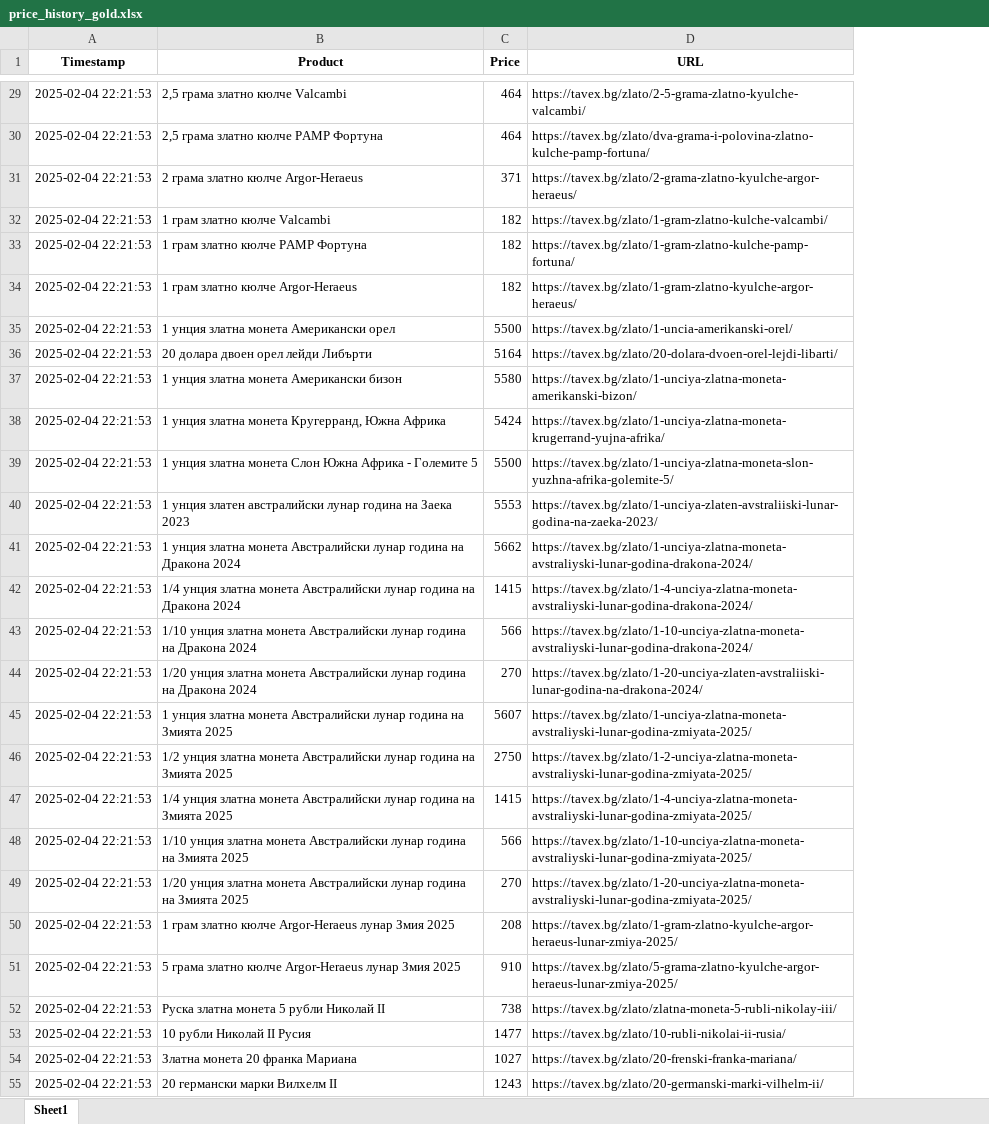
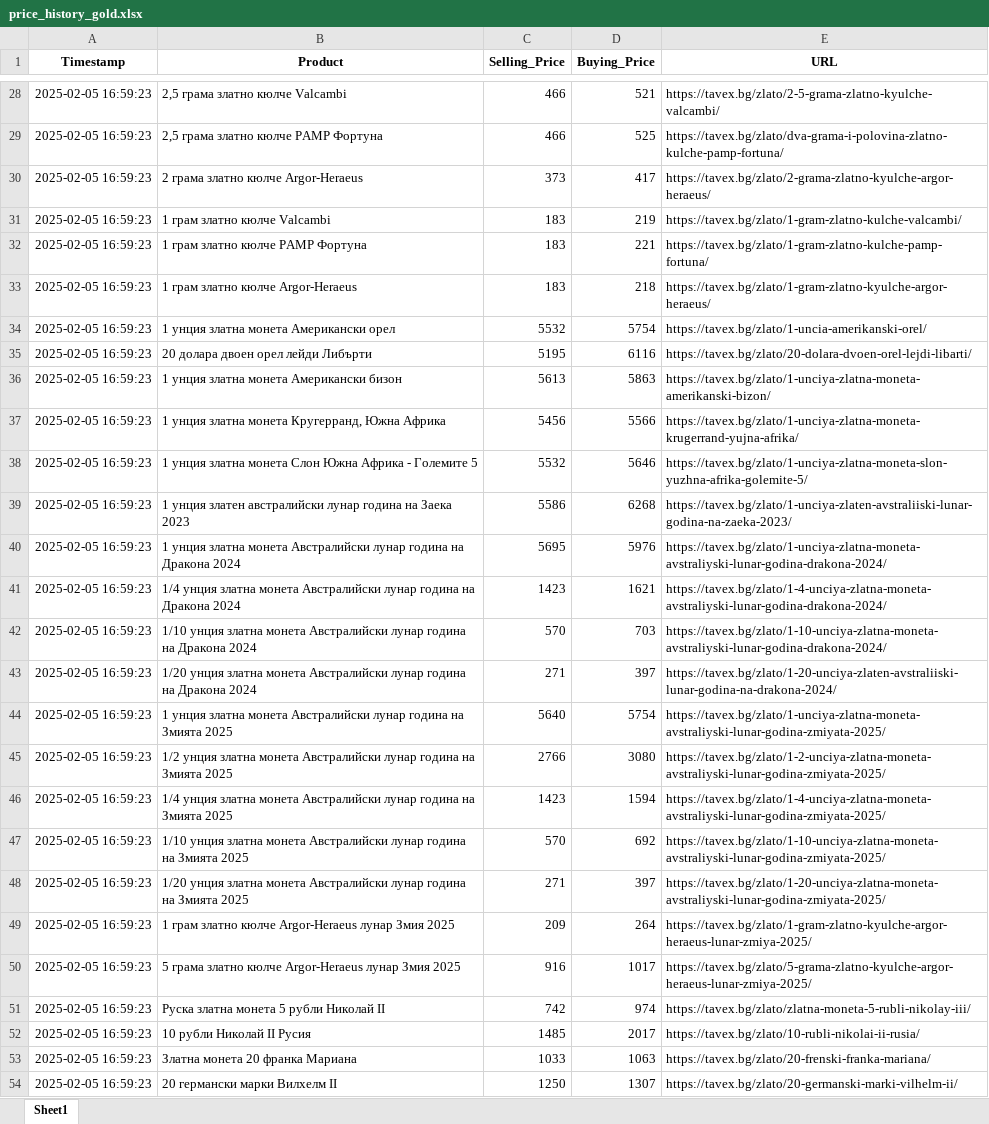
Before and after one commit to Karoserov/web_scraper, an Excel workbook: price_history_gold.xlsx, sheet Sheet1, drawn as a sheet; only a part is shown, gaps mark what is left out; values as stored, in another font and other column widths than the file's, no borders; removed rows and columns are numbered as before the commit, all else as after; the diff covers the shown part only; the diff names each change by its address in the sheet, - before the commit and + after, or states it on an @@ line.

Commit message:
Adding buying/selling price and also out of stock items.

```diff
--- a/price_history_gold.xlsx (sheet Sheet1)
+++ b/price_history_gold.xlsx (sheet Sheet1)
-column C (Price), rows 29-55: 464 | 464 | 371 | 182 | 182 | 182 | 5500 | 5164 | 5580 | 5424 | 5500 | 5553 | 5662 | 1415 | 566 | 270 | 5607 | 2750 | 1415 | 566 | 270 | 208 | 910 | 738 | 1477 | 1027 | 1243
+column C (Selling_Price), rows 28-54: 466 | 466 | 373 | 183 | 183 | 183 | 5532 | 5195 | 5613 | 5456 | 5532 | 5586 | 5695 | 1423 | 570 | 271 | 5640 | 2766 | 1423 | 570 | 271 | 209 | 916 | 742 | 1485 | 1033 | 1250
+column D (Buying_Price), rows 28-54: 521 | 525 | 417 | 219 | 221 | 218 | 5754 | 6116 | 5863 | 5566 | 5646 | 6268 | 5976 | 1621 | 703 | 397 | 5754 | 3080 | 1594 | 692 | 397 | 264 | 1017 | 974 | 2017 | 1063 | 1307
-A28:A54 (Timestamp): 2025-02-04 22:21:53
+A28:A54 (Timestamp): 2025-02-05 16:59:23
```
Also changed, not shown: 37 removed rows and 75 edited cells elsewhere in this sheet, price_history_silver.xlsx, 3 other files.
